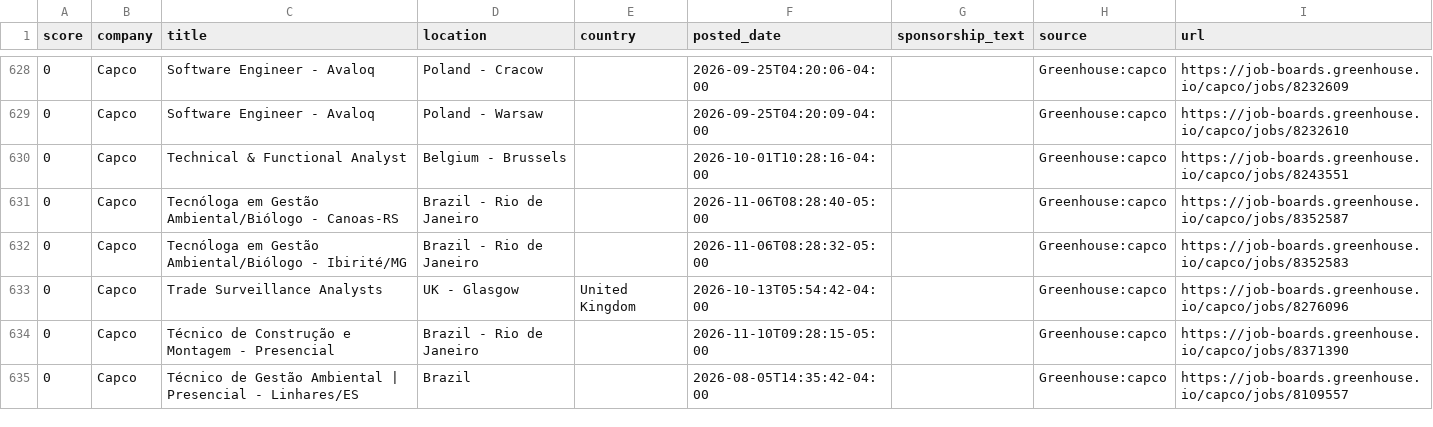
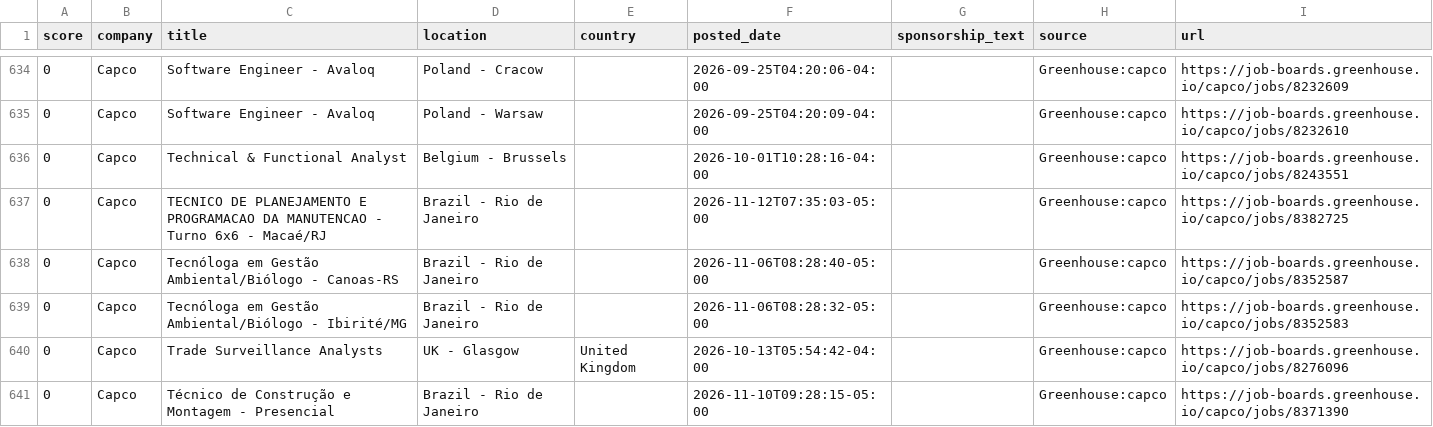
Before and after one commit to jzikim/global-internship-hunter, a CSV file: data/jobs.csv, drawn as a sheet; only a part is shown, gaps mark what is left out; the shorter side is filled out with more unchanged rows; the diff covers the shown part only.

```diff
--- a/data/jobs.csv
+++ b/data/jobs.csv
@@ -630,2 +636,3 @@
 0,Capco,Technical & Functional Analyst,Belgium - Brussels,,2026-10-01T10:28:16-04:00,,Greenhouse:capco,https://job-boards.greenhouse.io/capco/jobs/8243551
+0,Capco,TECNICO DE PLANEJAMENTO E PROGRAMACAO DA MANUTENCAO - Turno 6x6 - Macaé/RJ,Brazil - Rio de Janeiro,,2026-11-12T07:35:03-05:00,,Greenhouse:capco,https://job-boards.greenhouse.io/capco/jobs/8382725
 0,Capco,Tecnóloga em Gestão Ambiental/Biólogo - Canoas-RS,Brazil - Rio de Janeiro,,2026-11-06T08:28:40-05:00,,Greenhouse:capco,https://job-boards.greenhouse.io/capco/jobs/8352587
```
Also changed, not shown: 12 added rows and 6 removed rows elsewhere in this file, data/ai_candidates.csv, 5 other files.
